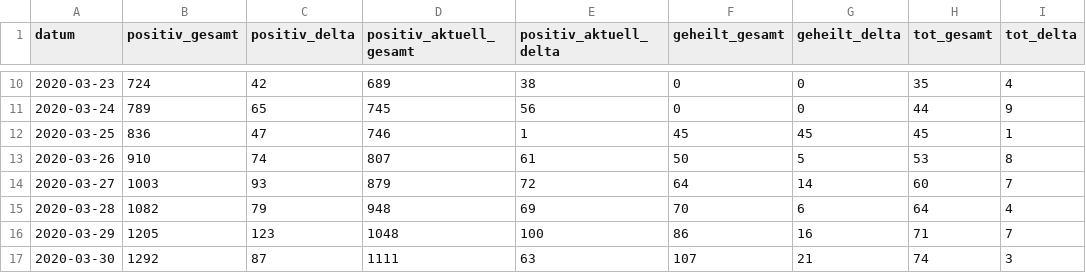
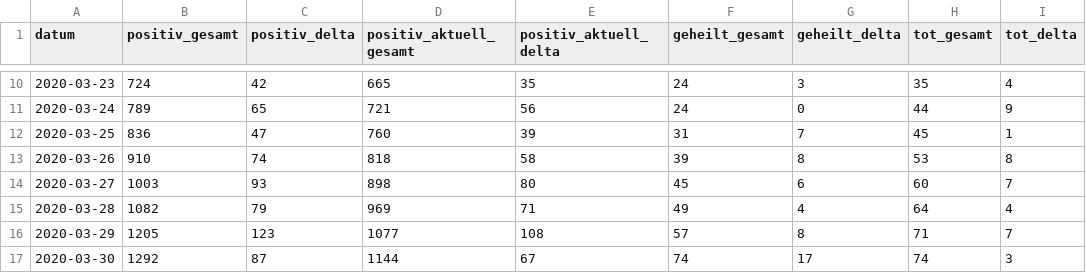
Before and after one commit to abaumg/covid19-bz-scraper, a CSV file: data/covid19_bz.csv, drawn as a sheet; only a part is shown, gaps mark what is left out; the diff covers the shown part only.

```diff
--- a/data/covid19_bz.csv
+++ b/data/covid19_bz.csv
@@ -10,8 +10,8 @@
-"2020-03-23","724","42","689","38","0","0","35","4"
-"2020-03-24","789","65","745","56","0","0","44","9"
-"2020-03-25","836","47","746","1","45","45","45","1"
-"2020-03-26","910","74","807","61","50","5","53","8"
-"2020-03-27","1003","93","879","72","64","14","60","7"
-"2020-03-28","1082","79","948","69","70","6","64","4"
-"2020-03-29","1205","123","1048","100","86","16","71","7"
-"2020-03-30","1292","87","1111","63","107","21","74","3"
+"2020-03-23","724","42","665","35","24","3","35","4"
+"2020-03-24","789","65","721","56","24","0","44","9"
+"2020-03-25","836","47","760","39","31","7","45","1"
+"2020-03-26","910","74","818","58","39","8","53","8"
+"2020-03-27","1003","93","898","80","45","6","60","7"
+"2020-03-28","1082","79","969","71","49","4","64","4"
+"2020-03-29","1205","123","1077","108","57","8","71","7"
+"2020-03-30","1292","87","1144","67","74","17","74","3"
```
Also changed, not shown: 1 added row and 116 edited cells elsewhere in this file.
